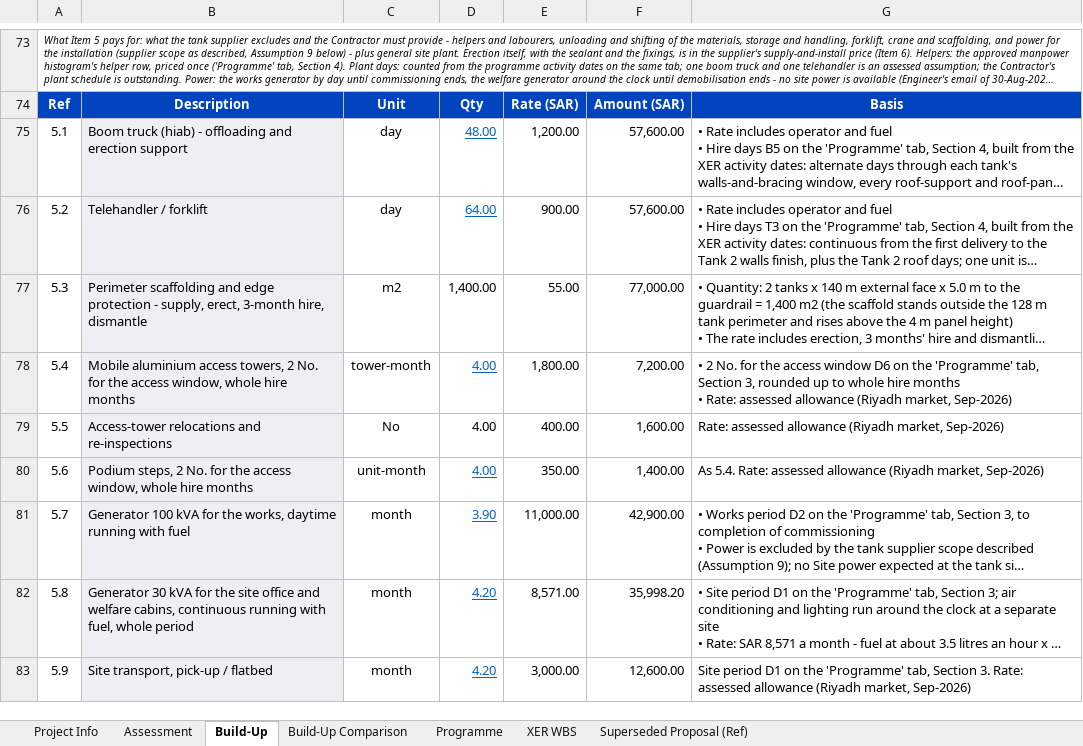
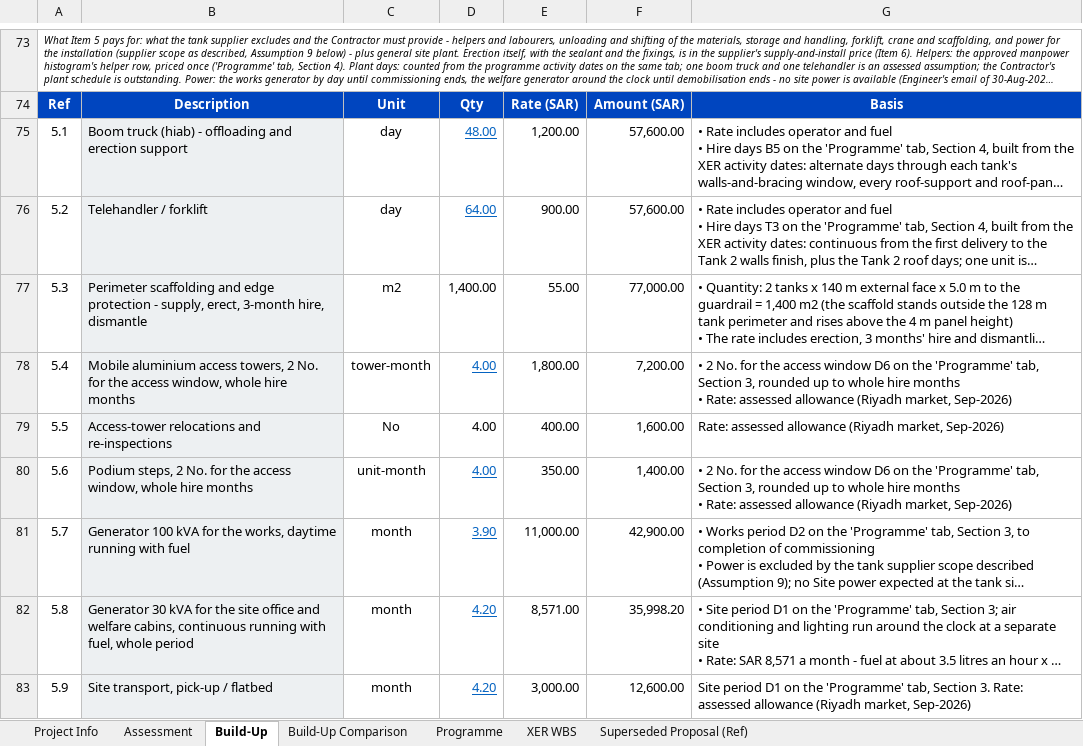
Before and after one commit to Alaa-els/Python, an Excel workbook: deliverables/RFP-027/Qiddiya - TSE Irrigation Storage Tanks - Cost Assessment - Rev 02 - 30 Sep 2026.xlsx, sheet Build-Up, drawn as a sheet; only a part is shown, gaps mark what is left out; long unchanged cells end in …; values as stored, in another font and other column widths than the file's, no borders; ↵ is a line break in a cell; the diff covers the shown part only; the diff names each change by its address in the sheet, - before the commit and + after, or states it on an @@ line.

```diff
--- a/deliverables/RFP-027/Qiddiya - TSE Irrigation Storage Tanks - Cost Assessment - Rev 02 - 30 Sep 2026.xlsx (sheet Build-Up)
+++ b/deliverables/RFP-027/Qiddiya - TSE Irrigation Storage Tanks - Cost Assessment - Rev 02 - 30 Sep 2026.xlsx (sheet Build-Up)
-G80: As 5.4. Rate: assessed…
+G80: • 2 No. for the access window D6 on the 'Programme' tab, Section 3, rounded up to whole hire months ↵ • Rate: assessed…
```
Also changed, not shown: 16 edited cells elsewhere in this sheet, sheet Programme, sheet Build-Up Comparison, charts or pictures, 1 other file.
